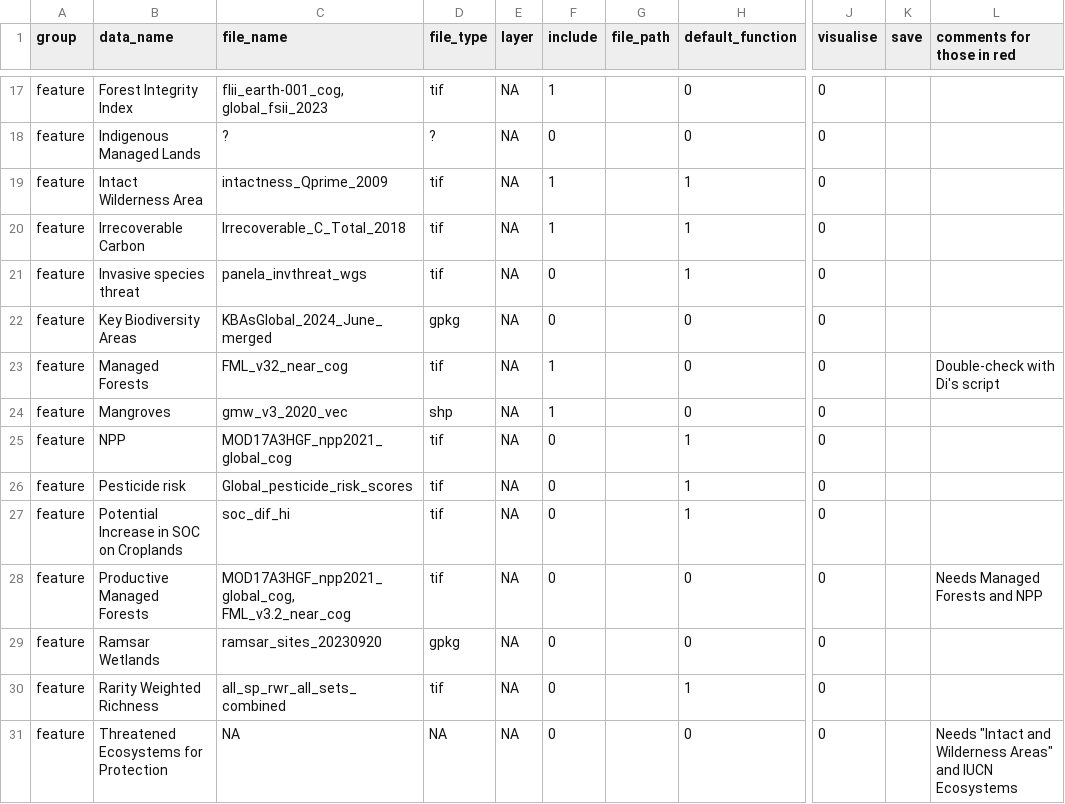
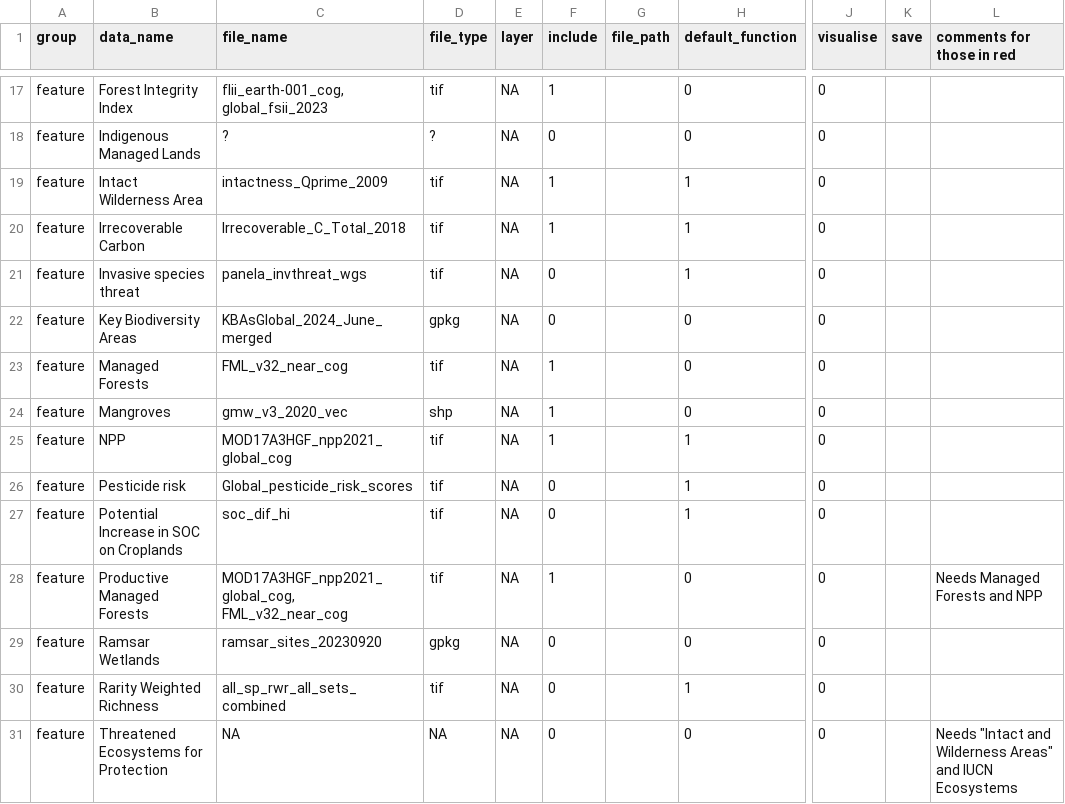
Before and after one commit to ELSA-UNDP/elsar, a CSV file: input_data.csv, drawn as a sheet; only a part is shown, gaps mark what is left out; the diff names each change by its address in the sheet, - before the commit and + after, or states it on an @@ line.

```diff
--- a/input_data.csv
+++ b/input_data.csv
-L23 (comments for those in red): Double-check with Di's script
+L23 (comments for those in red): (empty)
-F25 (include): 0
+F25 (include): 1
-C28 (file_name): MOD17A3HGF_npp2021_global_cog, FML_v3.2_near_cog
+C28 (file_name): MOD17A3HGF_npp2021_global_cog, FML_v32_near_cog
-F28 (include): 0
+F28 (include): 1
```
Also changed, not shown: 3 other files.
